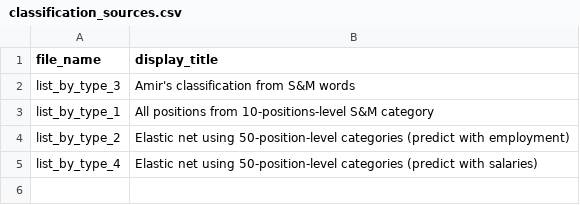
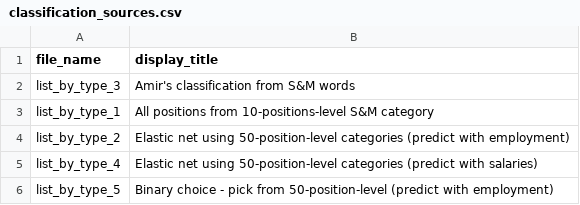
Before and after one commit to OlegTelegin/vc_cc_positions_cloud_site, a CSV file: web/data/classification_sources.csv, drawn as a sheet.

```diff
--- a/web/data/classification_sources.csv
+++ b/web/data/classification_sources.csv
@@ -5 +5,2 @@ list_by_type_2,Elastic net using 50-position-level categories (predict with empl
 list_by_type_4,Elastic net using 50-position-level categories (predict with salaries)
+list_by_type_5,Binary choice - pick from 50-position-level (predict with employment)
```
Also changed, not shown: web/data/classification_r2_rankings.csv, 7 other files.
